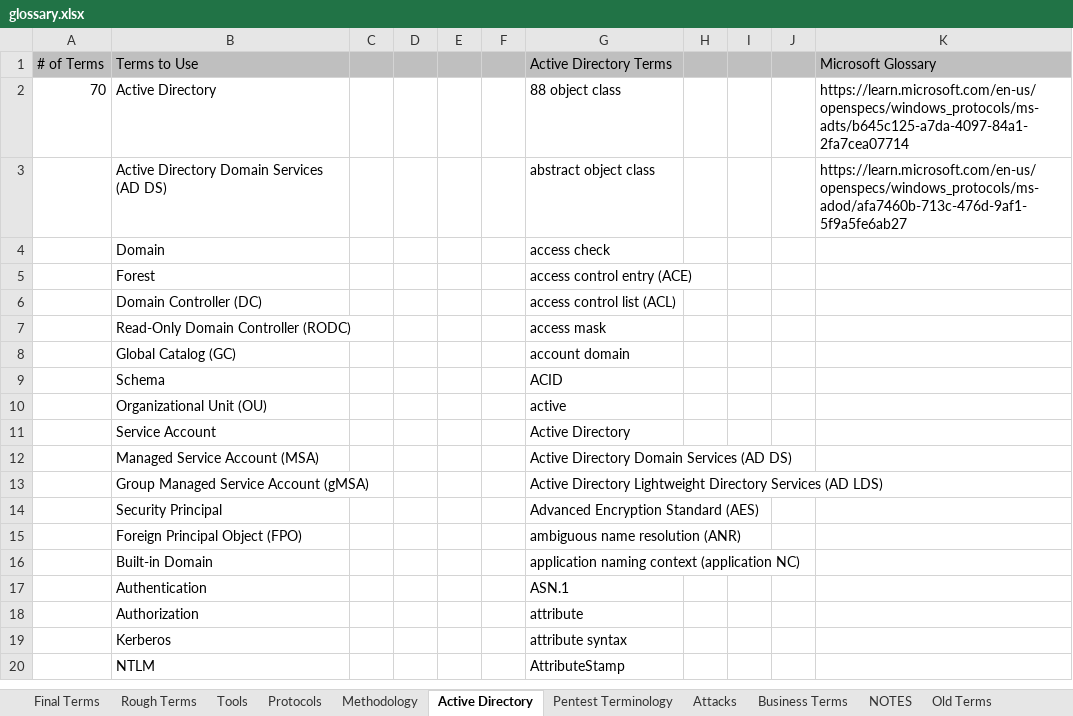
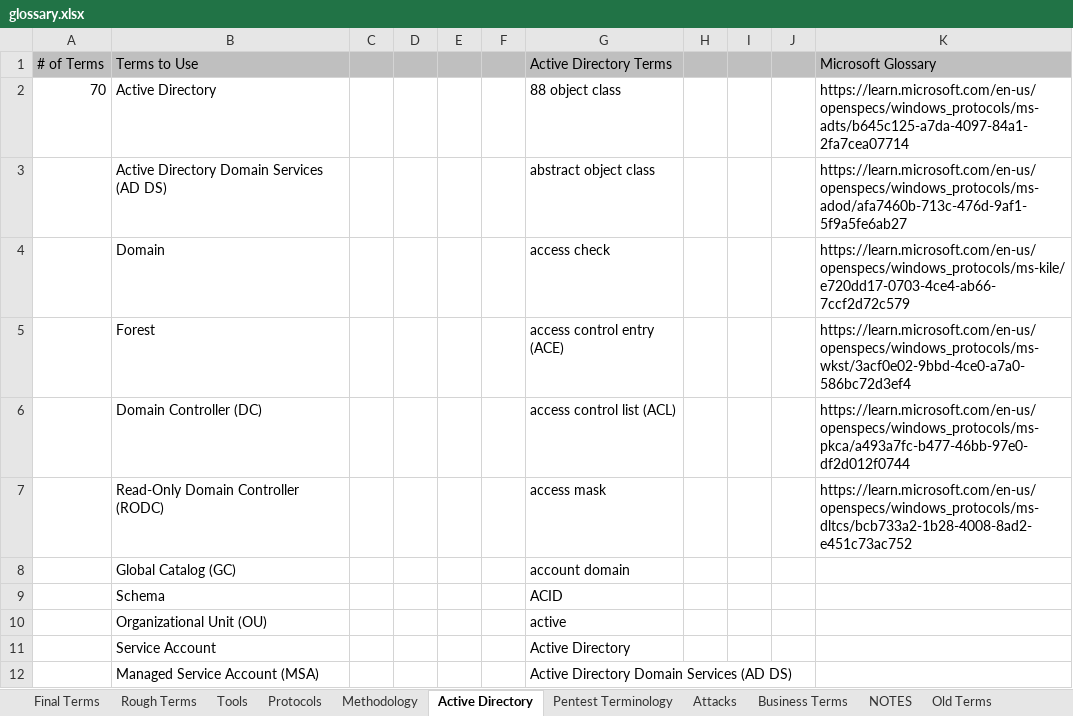
Before and after one commit to crmpfs101/crmpfs101.github.io, an Excel workbook: glossary/glossary.xlsx, sheet Active Directory, drawn as a sheet; only a part is shown; the shorter side is filled out with more unchanged rows; values as stored, in another font and other column widths than the file's, no borders; the diff names each change by its address in the sheet, - before the commit and + after, or states it on an @@ line.

Commit message:
Linked some more terms in the glossary

```diff
--- a/glossary/glossary.xlsx (sheet Active Directory)
+++ b/glossary/glossary.xlsx (sheet Active Directory)
-K4 (Microsoft Glossary): (empty)
+K4 (Microsoft Glossary): https://learn.microsoft.com/en-us/openspecs/windows_protocols/ms-kile/e720dd17-0703-4ce4-ab66-7ccf2d72c579
-K5 (Microsoft Glossary): (empty)
+K5 (Microsoft Glossary): https://learn.microsoft.com/en-us/openspecs/windows_protocols/ms-wkst/3acf0e02-9bbd-4ce0-a7a0-586bc72d3ef4
-K6 (Microsoft Glossary): (empty)
+K6 (Microsoft Glossary): https://learn.microsoft.com/en-us/openspecs/windows_protocols/ms-pkca/a493a7fc-b477-46bb-97e0-df2d012f0744
-K7 (Microsoft Glossary): (empty)
+K7 (Microsoft Glossary): https://learn.microsoft.com/en-us/openspecs/windows_protocols/ms-dltcs/bcb733a2-1b28-4008-8ad2-e451c73ac752
```
Also changed, not shown: sheet Final Terms, sheet Business Terms.
